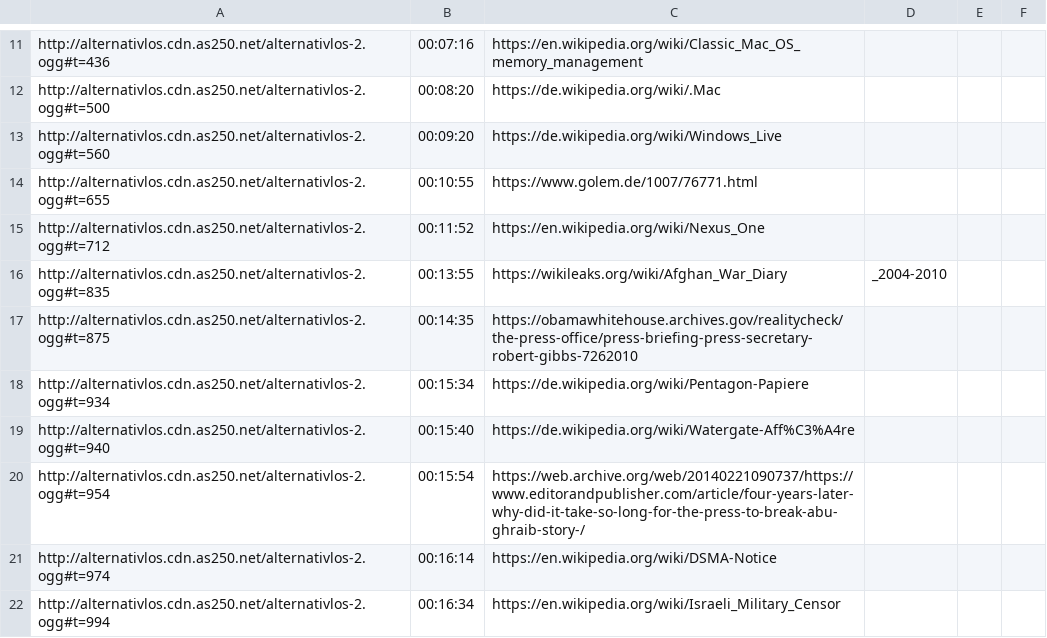
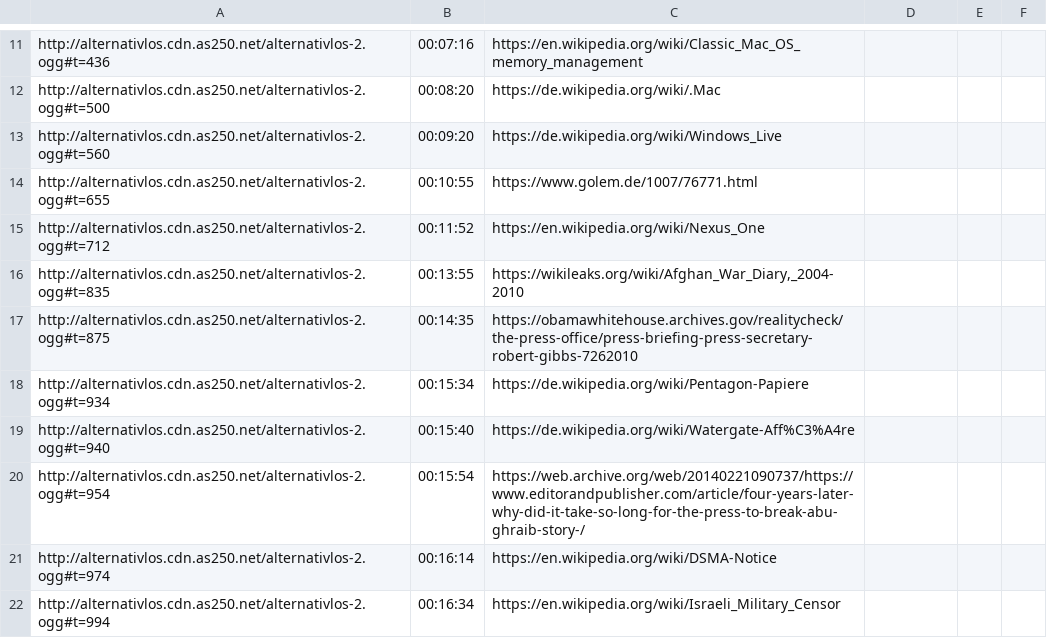
Before and after one commit to CodeResearcher/Shownotes, a CSV file: alternativlos/alternativlos_2.csv, drawn as a sheet; only a part is shown, gaps mark what is left out.

Commit message:
added quotes to line 16

```diff
--- a/alternativlos/alternativlos_2.csv
+++ b/alternativlos/alternativlos_2.csv
@@ -15,3 +15,3 @@ http://alternativlos.cdn.as250.net/alternativlos-2.ogg#t=655,00:10:55,https://ww
 http://alternativlos.cdn.as250.net/alternativlos-2.ogg#t=712,00:11:52,https://en.wikipedia.org/wiki/Nexus_One
-http://alternativlos.cdn.as250.net/alternativlos-2.ogg#t=835,00:13:55,https://wikileaks.org/wiki/Afghan_War_Diary,_2004-2010
+http://alternativlos.cdn.as250.net/alternativlos-2.ogg#t=835,00:13:55,"https://wikileaks.org/wiki/Afghan_War_Diary,_2004-2010"
 http://alternativlos.cdn.as250.net/alternativlos-2.ogg#t=875,00:14:35,https://obamawhitehouse.archives.gov/realitycheck/the-press-office/press-briefing-press-secretary-robert-gibbs-7262010
```
